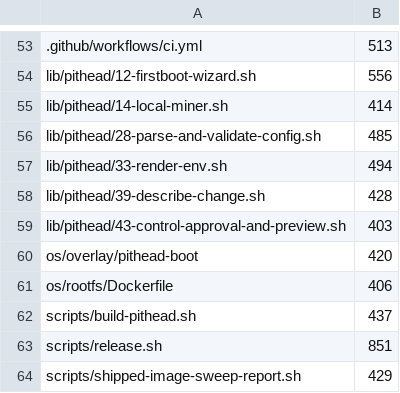
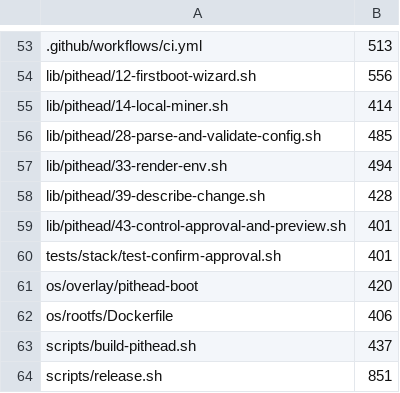
Before and after one commit to VijitSingh97/p2pool-starter-stack, a TSV file: docs/dev/file-budget.tsv, drawn as a sheet; only a part is shown, gaps mark what is left out; the shorter side is filled out with more unchanged rows.

Commit message:
fix(config): close approval integrity gaps

```diff
--- a/docs/dev/file-budget.tsv
+++ b/docs/dev/file-budget.tsv
@@ -58,3 +58,4 @@ lib/pithead/33-render-env.sh	494
 lib/pithead/39-describe-change.sh	428
-lib/pithead/43-control-approval-and-preview.sh	403
+lib/pithead/43-control-approval-and-preview.sh	401
+tests/stack/test-confirm-approval.sh	401
 os/overlay/pithead-boot	420
```
Also changed, not shown: 4 other files.
